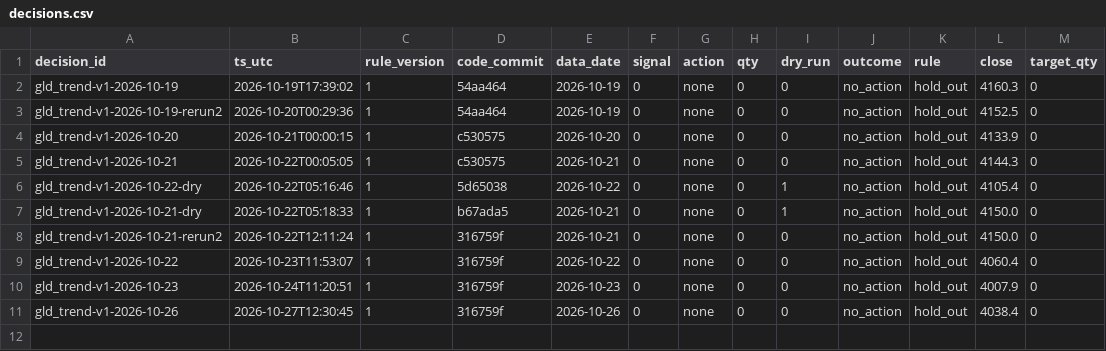
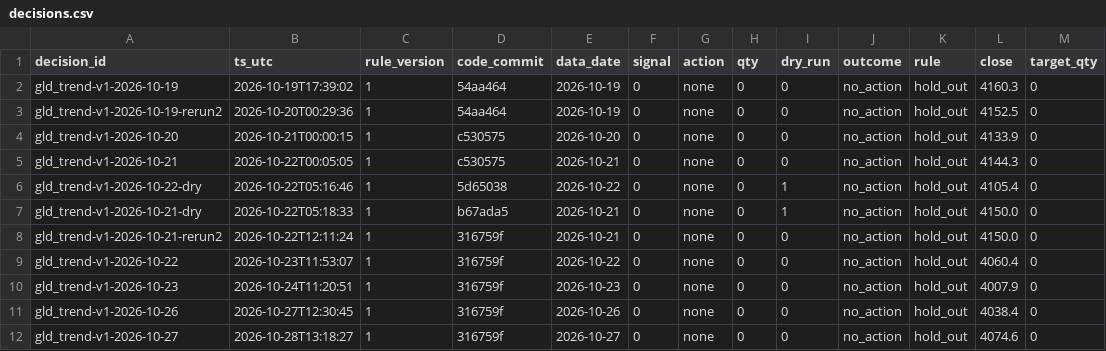
Before and after one commit to hsalehi10087/hossein-trading-bot, a CSV file: gld/decisions.csv, drawn as a sheet.

```diff
--- a/gld/decisions.csv
+++ b/gld/decisions.csv
@@ -11 +11,2 @@ gld_trend-v1-2026-10-23,2026-10-24T11:20:51,1,316759f,2026-10-23,0,none,0,0,no_a
 gld_trend-v1-2026-10-26,2026-10-27T12:30:45,1,316759f,2026-10-26,0,none,0,0,no_action,hold_out,4038.4,0
+gld_trend-v1-2026-10-27,2026-10-28T13:18:27,1,316759f,2026-10-27,0,none,0,0,no_action,hold_out,4074.6,0
```
Also changed, not shown: portfolio/daily.csv, qqq/decisions.csv, 3 other files.
